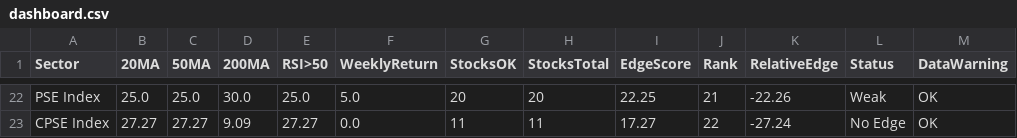
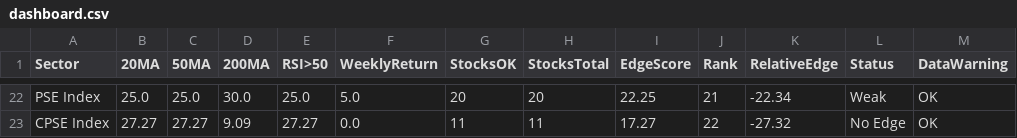
Before and after one commit to VJTriumph/market-breadth-dashboard, a CSV file: data/dashboard.csv, drawn as a sheet; only a part is shown, gaps mark what is left out; the diff covers the shown part only; the diff names each change by its address in the sheet, - before the commit and + after, or states it on an @@ line.

```diff
--- a/data/dashboard.csv
+++ b/data/dashboard.csv
-K22 (RelativeEdge): -22.26
+K22 (RelativeEdge): -22.34
-K23 (RelativeEdge): -27.24
+K23 (RelativeEdge): -27.32
```
Also changed, not shown: 3 added rows, 3 removed rows and 26 edited cells elsewhere in this file, data/stocks_data.csv, 3 other files.
